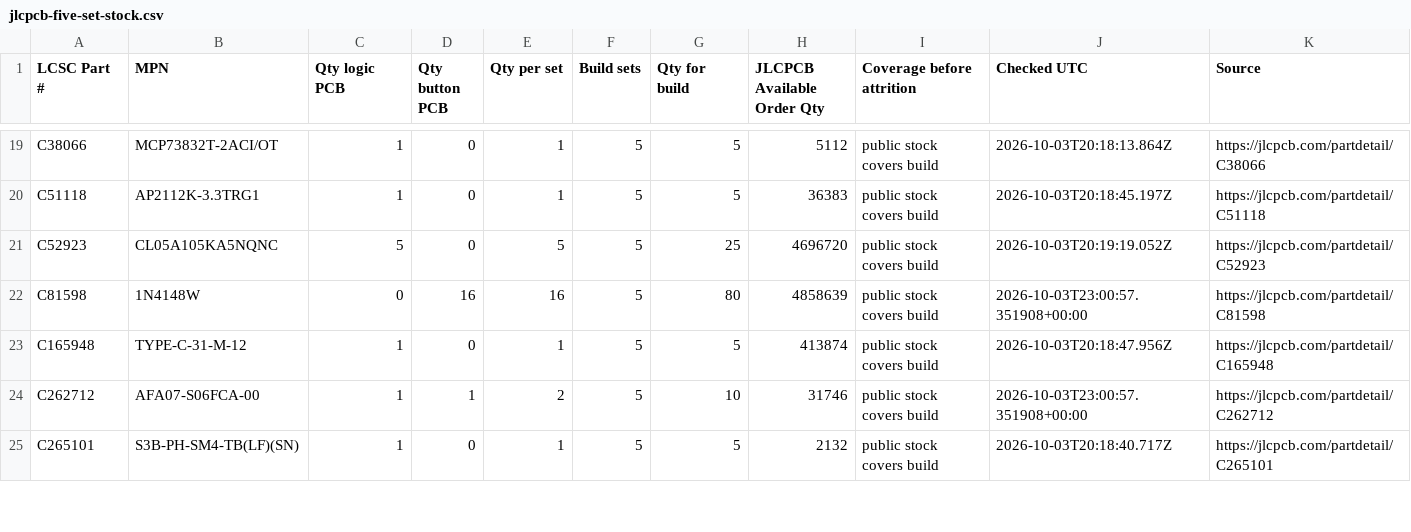
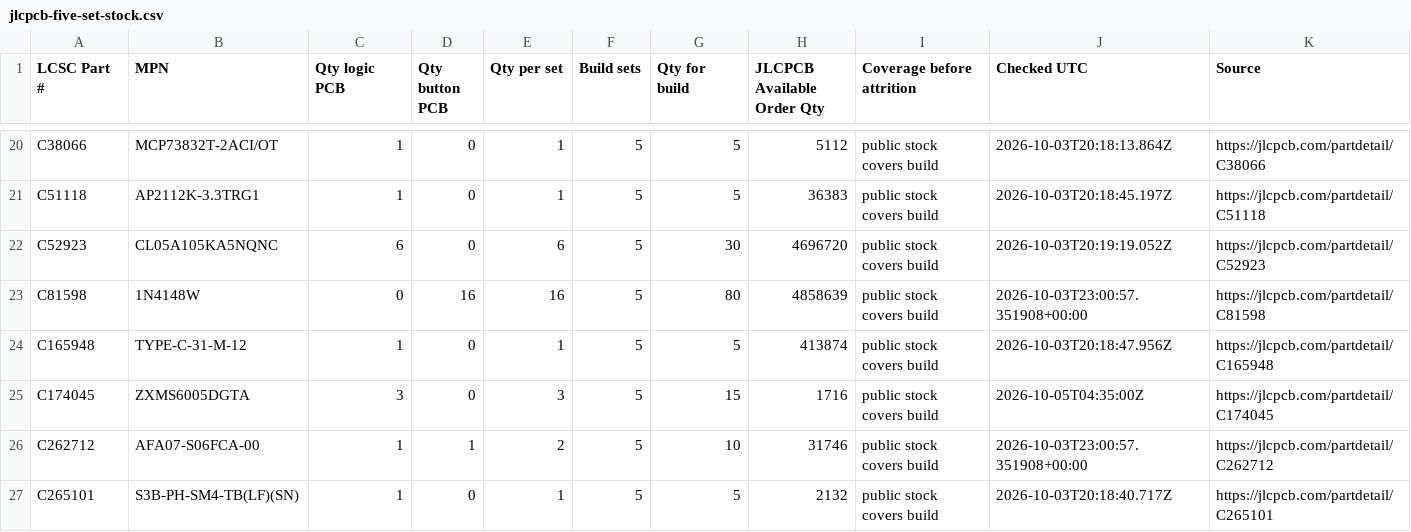
Before and after one commit to theatrus/notchdeck, a CSV file: hardware/jlcpcb-five-set-stock.csv, drawn as a sheet; only a part is shown, gaps mark what is left out; the diff covers the shown part only.

```diff
--- a/hardware/jlcpcb-five-set-stock.csv
+++ b/hardware/jlcpcb-five-set-stock.csv
@@ -20,5 +21,6 @@ C38066,MCP73832T-2ACI/OT,1,0,1,5,5,5112,public stock covers build,2026-10-03T20:
 C51118,AP2112K-3.3TRG1,1,0,1,5,5,36383,public stock covers build,2026-10-03T20:18:45.197Z,https://jlcpcb.com/partdetail/C51118
-C52923,CL05A105KA5NQNC,5,0,5,5,25,4696720,public stock covers build,2026-10-03T20:19:19.052Z,https://jlcpcb.com/partdetail/C52923
+C52923,CL05A105KA5NQNC,6,0,6,5,30,4696720,public stock covers build,2026-10-03T20:19:19.052Z,https://jlcpcb.com/partdetail/C52923
 C81598,1N4148W,0,16,16,5,80,4858639,public stock covers build,2026-10-03T23:00:57.351908+00:00,https://jlcpcb.com/partdetail/C81598
 C165948,TYPE-C-31-M-12,1,0,1,5,5,413874,public stock covers build,2026-10-03T20:18:47.956Z,https://jlcpcb.com/partdetail/C165948
+C174045,ZXMS6005DGTA,3,0,3,5,15,1716,public stock covers build,2026-10-05T04:35:00Z,https://jlcpcb.com/partdetail/C174045
 C262712,AFA07-S06FCA-00,1,1,2,5,10,31746,public stock covers build,2026-10-03T23:00:57.351908+00:00,https://jlcpcb.com/partdetail/C262712
```
Also changed, not shown: 4 added rows and 25 edited cells elsewhere in this file, hardware/notchdeck-one/bom/bom.csv, hardware/notchdeck-one/bom/jlcpcb-bom.csv, 30 other files.
